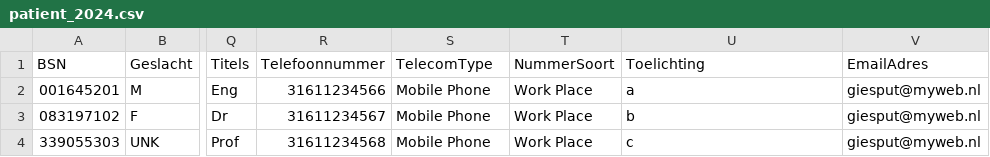
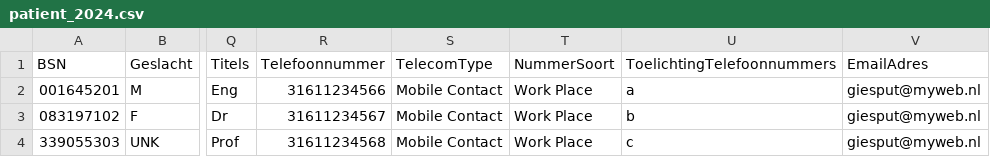
Before and after one commit to MaastrichtUniversity/docker-health, a CSV file: data/mumc-demo-data/csv/patient_2024.csv, drawn as a sheet; only a part is shown, gaps mark what is left out; the diff names each change by its address in the sheet, - before the commit and + after, or states it on an @@ line.

Commit message:
Fix federation test data Update colum name ToelichtingTelefoonnummers Update "Mobile Phone" to "Mobile Contact" [DHHDP-1108, DHHDP-1199]

```diff
--- a/data/mumc-demo-data/csv/patient_2024.csv
+++ b/data/mumc-demo-data/csv/patient_2024.csv
-U1: Toelichting
+U1: ToelichtingTelefoonnummers
-S2:S4 (TelecomType): Mobile Phone
+S2:S4 (TelecomType): Mobile Contact
```
Also changed, not shown: data/envida-demo-data/csv/contactpersoon_2024.csv, data/envida-demo-data/csv/patient_2024.csv, 5 other files.
